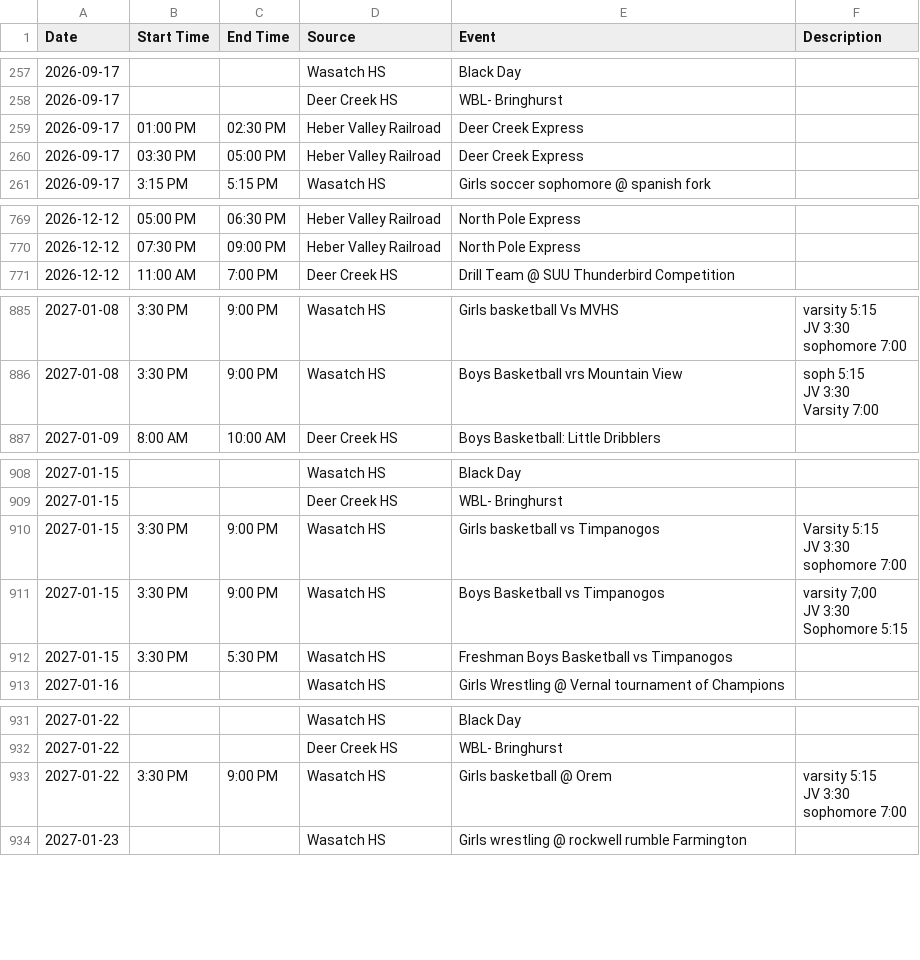
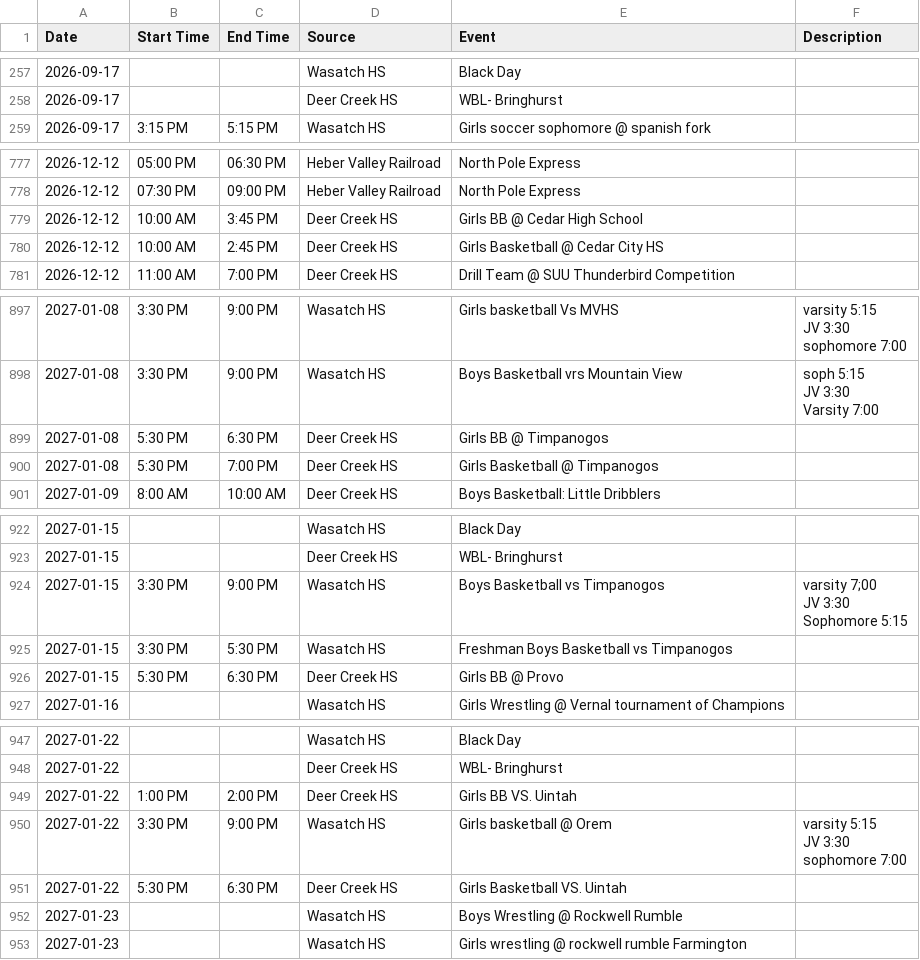
Before and after one commit to rmawhinney12/DK-Calendar, a CSV file: combined_calendar.csv, drawn as a sheet; only a part is shown, gaps mark what is left out; removed rows and columns are numbered as before the commit, all else as after; ↵ is a line break in a cell; the diff covers the shown part only; the diff names each change by its address in the sheet, - before the commit and + after, or states it on an @@ line.

```diff
--- a/combined_calendar.csv
+++ b/combined_calendar.csv
-row 259: 2026-09-17 | 01:00 PM | 02:30 PM | Heber Valley Railroad | Deer Creek Express
-row 260: 2026-09-17 | 03:30 PM | 05:00 PM | Heber Valley Railroad | Deer Creek Express
+row 779: 2026-12-12 | 10:00 AM | 3:45 PM | Deer Creek HS | Girls BB @ Cedar High School
+row 780: 2026-12-12 | 10:00 AM | 2:45 PM | Deer Creek HS | Girls Basketball @ Cedar City HS
+row 899: 2027-01-08 | 5:30 PM | 6:30 PM | Deer Creek HS | Girls BB @ Timpanogos
+row 900: 2027-01-08 | 5:30 PM | 7:00 PM | Deer Creek HS | Girls Basketball @ Timpanogos
-row 910: 2027-01-15 | 3:30 PM | 9:00 PM | Wasatch HS | Girls basketball vs Timpanogos | Varsity 5:15 ↵ JV 3:30 ↵ sophomore 7:00
+row 926: 2027-01-15 | 5:30 PM | 6:30 PM | Deer Creek HS | Girls BB @ Provo
+row 949: 2027-01-22 | 1:00 PM | 2:00 PM | Deer Creek HS | Girls BB VS. Uintah
+row 951: 2027-01-22 | 5:30 PM | 6:30 PM | Deer Creek HS | Girls Basketball VS. Uintah
+row 952: 2027-01-23 |  |  | Wasatch HS | Boys Wrestling @ Rockwell Rumble
```
Also changed, not shown: 26 added rows, 1 removed row and 5 edited cells elsewhere in this file, deer_creek_vega_calendar.csv, heber_schedule.csv, 2 other files.
